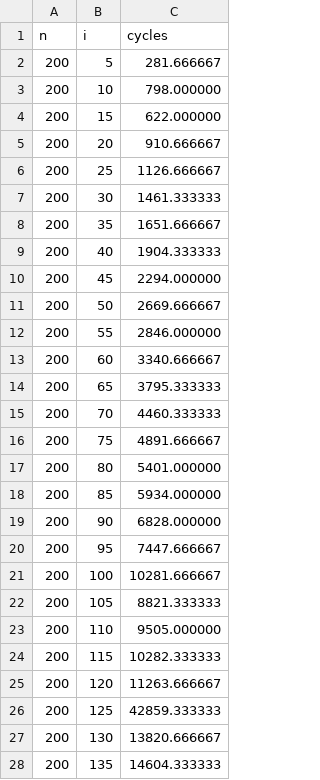
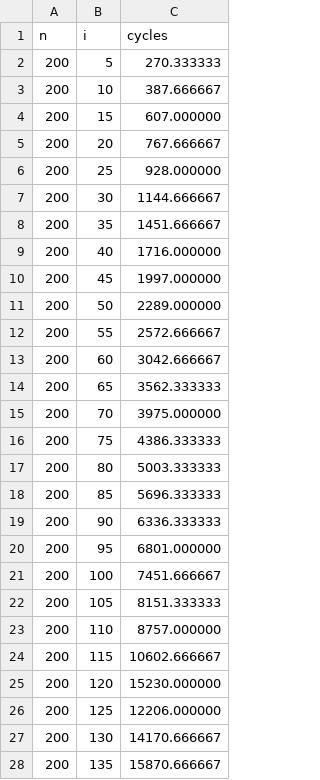
Before and after one commit to lamourj/fastcode-gpucb, a CSV file: timing/results/cholesky_solve2_opt_I.csv, drawn as a sheet; only a part is shown; the diff covers the shown part only.

Commit message:
Add correct timing for cholesky_solve2_opt

```diff
--- a/timing/results/cholesky_solve2_opt_I.csv
+++ b/timing/results/cholesky_solve2_opt_I.csv
@@ -1,28 +1,28 @@
 n	i	cycles
-200	5	281.666667
-200	10	798.000000
-200	15	622.000000
-200	20	910.666667
-200	25	1126.666667
-200	30	1461.333333
-200	35	1651.666667
-200	40	1904.333333
-200	45	2294.000000
-200	50	2669.666667
-200	55	2846.000000
-200	60	3340.666667
-200	65	3795.333333
-200	70	4460.333333
-200	75	4891.666667
-200	80	5401.000000
-200	85	5934.000000
-200	90	6828.000000
-200	95	7447.666667
-200	100	10281.666667
-200	105	8821.333333
-200	110	9505.000000
-200	115	10282.333333
-200	120	11263.666667
-200	125	42859.333333
-200	130	13820.666667
-200	135	14604.333333
+200	5	270.333333
+200	10	387.666667
+200	15	607.000000
+200	20	767.666667
+200	25	928.000000
+200	30	1144.666667
+200	35	1451.666667
+200	40	1716.000000
+200	45	1997.000000
+200	50	2289.000000
+200	55	2572.666667
+200	60	3042.666667
+200	65	3562.333333
+200	70	3975.000000
+200	75	4386.333333
+200	80	5003.333333
+200	85	5696.333333
+200	90	6336.333333
+200	95	6801.000000
+200	100	7451.666667
+200	105	8151.333333
+200	110	8757.000000
+200	115	10602.666667
+200	120	15230.000000
+200	125	12206.000000
+200	130	14170.666667
+200	135	15870.666667
```
Also changed, not shown: 173 edited cells elsewhere in this file, 1 other file.
